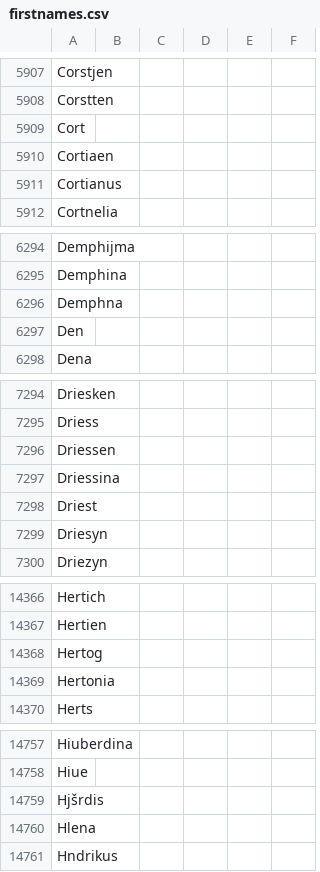
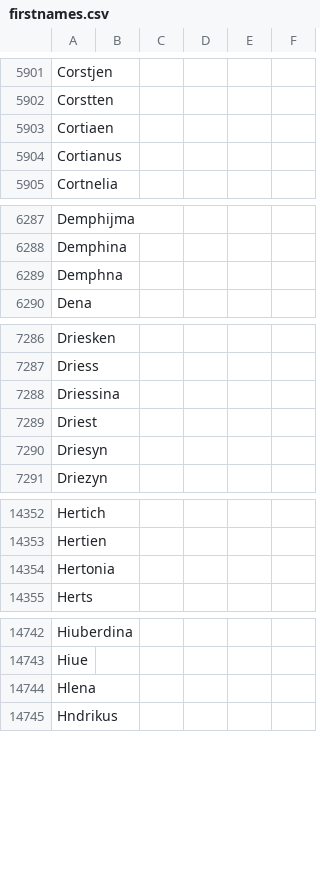
Before and after one commit to mmmenno/personen-bhic, a CSV file: firstnames.csv, drawn as a sheet; only a part is shown, gaps mark what is left out; the diff covers the shown part only.

```diff
--- a/firstnames.csv
+++ b/firstnames.csv
@@ -5908,3 +5902,2 @@ Corstjen
 Corstten
-Cort
 Cortiaen
@@ -6296,3 +6289,2 @@ Demphina
 Demphna
-Den
 Dena
@@ -7295,3 +7287,2 @@ Driesken
 Driess
-Driessen
 Driessina
@@ -14367,3 +14353,2 @@ Hertich
 Hertien
-Hertog
 Hertonia
@@ -14758,3 +14743,2 @@ Hiuberdina
 Hiue
-Hjšrdis
 Hlena
```
Also changed, not shown: 25 removed rows elsewhere in this file, 5 other files.
